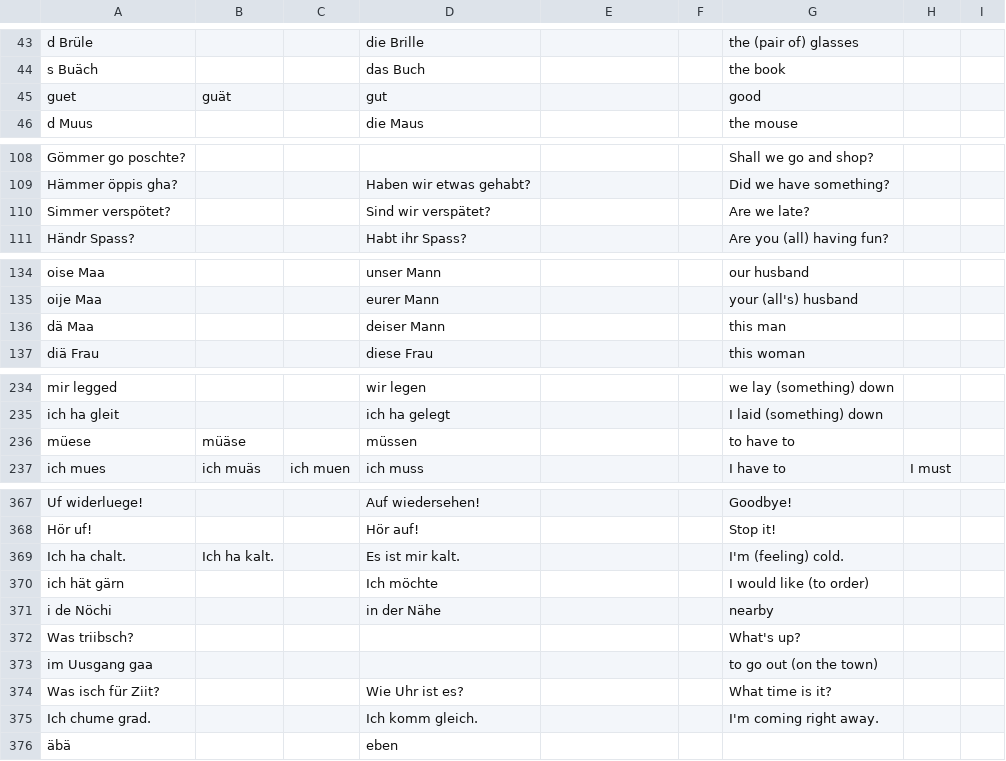
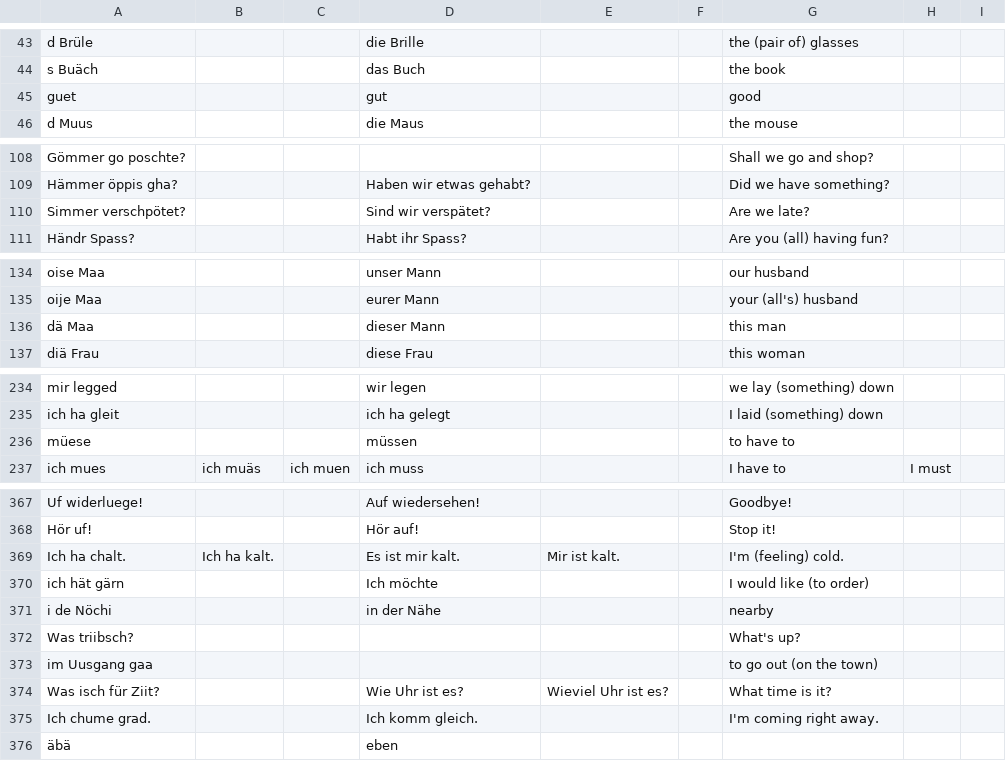
Before and after one commit to psanan/psanan.github.io, a TSV file: site/swiss-german-english/swiss-german-english-guide-vocabulary.tsv, drawn as a sheet; only a part is shown, gaps mark what is left out; the diff covers the shown part only.

Commit message:
Swiss German guide edits

```diff
--- a/site/swiss-german-english/swiss-german-english-guide-vocabulary.tsv
+++ b/site/swiss-german-english/swiss-german-english-guide-vocabulary.tsv
@@ -44,3 +44,3 @@ d Brüle			die Brille			the (pair of) glasses
 s Buäch			das Buch			the book			
-guet	guät		gut			good			
+guet			gut			good			
 d Muus			die Maus			the mouse			
@@ -109,3 +109,3 @@ Gömmer go poschte?						Shall we go and shop?
 Hämmer öppis gha?			Haben wir etwas gehabt?			Did we have something?			
-Simmer verspötet?			Sind wir verspätet?			Are we late?			
+Simmer verschpötet?			Sind wir verspätet?			Are we late?			
 Händr Spass?			Habt ihr Spass?			Are you (all) having fun?			
@@ -135,3 +135,3 @@ oise Maa			unser Mann			our husband
 oije Maa			eurer Mann			your (all's) husband			
-dä Maa			deiser Mann			this man			
+dä Maa			dieser Mann			this man			
 diä Frau			diese Frau			this woman			
@@ -235,3 +235,3 @@ mir legged			wir legen			we lay (something) down
 ich ha gleit			ich ha gelegt			I laid (something) down			
-müese	müäse		müssen			to have to			
+müese			müssen			to have to			
 ich mues	ich muäs	ich muen	ich muss			I have to	I must		
@@ -368,3 +368,3 @@ Uf widerluege!			Auf wiedersehen!			Goodbye!
 Hör uf!			Hör auf!			Stop it!			
-Ich ha chalt.	Ich ha kalt.		Es ist mir kalt.			I'm (feeling) cold.			
+Ich ha chalt.	Ich ha kalt.		Es ist mir kalt.	Mir ist kalt.		I'm (feeling) cold.			
 ich hät gärn			Ich möchte			I would like (to order)			
@@ -373,3 +373,3 @@ Was triibsch?						What's up?
 im Uusgang gaa						to go out (on the town)			
-Was isch für Ziit?			Wie Uhr ist es?			What time is it?			
+Was isch für Ziit?			Wie Uhr ist es?	Wieviel Uhr ist es?		What time is it?			
 Ich chume grad.			Ich komm gleich.			I'm coming right away.			
```
Also changed, not shown: 5 edited cells elsewhere in this file, 3 other files.
